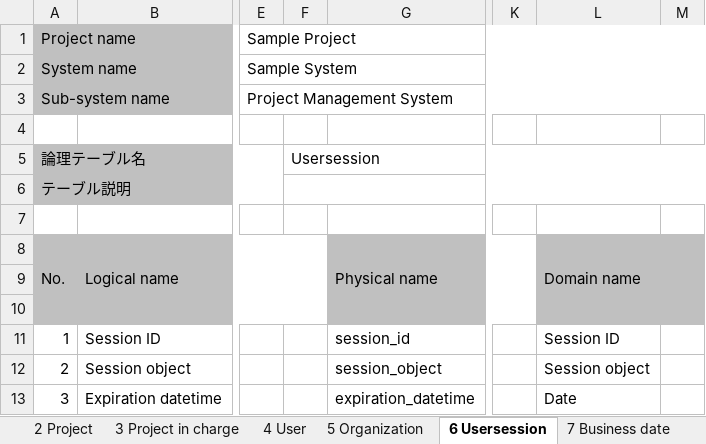
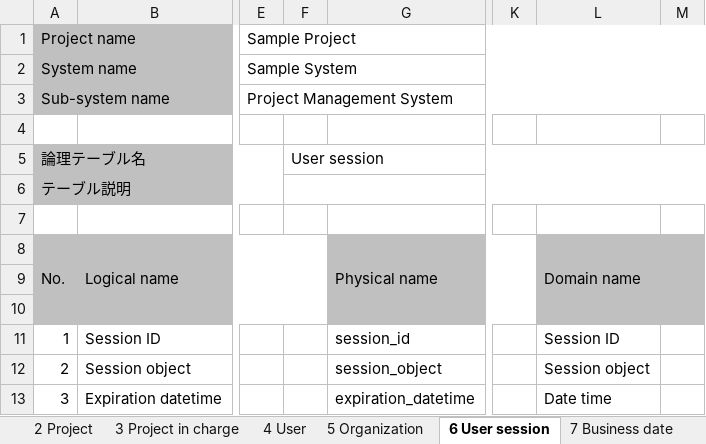
Before and after one commit to Fintan-contents/nablarch-system-development-guide, an Excel workbook: en/Sample_Project/Design_Document/A1_Project_Management_System/030_Application_Design/070_Data_Model_Design/Table_Definition_A1_Project_Management_System.xlsx, sheet 6 User session, drawn as a sheet; only a part is shown, gaps mark what is left out; values as stored, in another font and other column widths than the file's, no borders; the diff names each change by its address in the sheet, - before the commit and + after, or states it on an @@ line.

```diff
--- a/en/Sample_Project/Design_Document/A1_Project_Management_System/030_Application_Design/070_Data_Model_Design/Table_Definition_A1_Project_Management_System.xlsx (sheet 6 User session)
+++ b/en/Sample_Project/Design_Document/A1_Project_Management_System/030_Application_Design/070_Data_Model_Design/Table_Definition_A1_Project_Management_System.xlsx (sheet 6 User session)
-sheet tab: 6 Usersession
+sheet tab: 6 User session
-F5: Usersession
+F5: User session
-L13: Date
+L13: Date time
```
Also changed, not shown: sheet 2 Project, sheet 5 Organization, sheet 1 System account, sheet 10 Double submission, sheet 4 User, sheet 3 Project in charge, 1 more sheet, charts or pictures, en/Sample_Project/Design_Document/A1_Project_Management_System/030_Application_Design/070_Data_Model_Design/Table_List_A1_Project_Management_Syste.xlsx, 2 other files.
